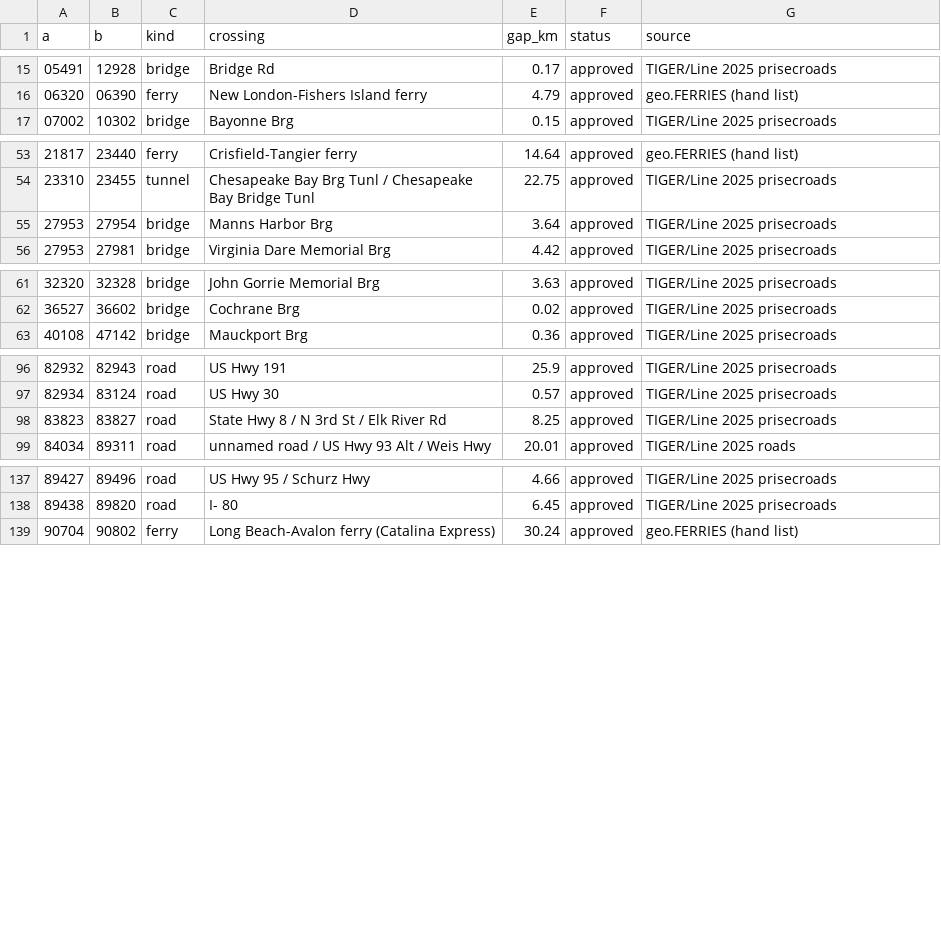
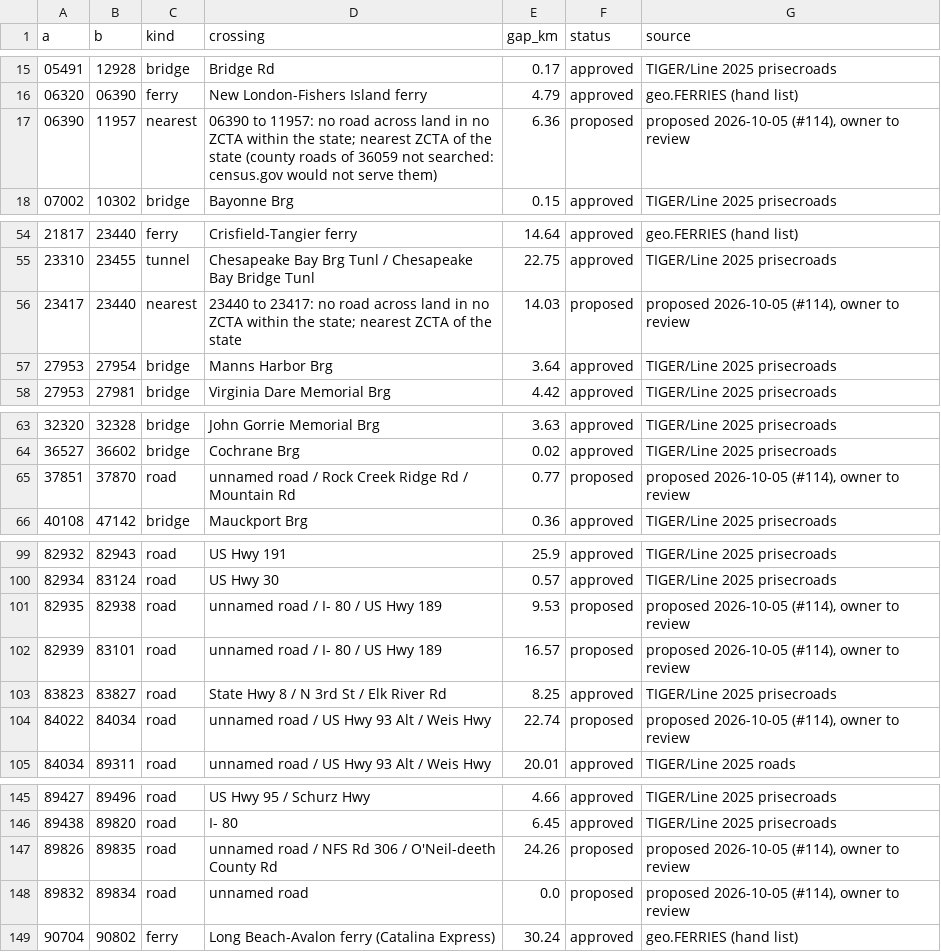
Before and after one commit to helios1168/td, a CSV file: reference/2025/connectors.csv, drawn as a sheet; only a part is shown, gaps mark what is left out; the diff covers the shown part only; the diff names each change by its address in the sheet, - before the commit and + after, or states it on an @@ line.

Commit message:
#114 Plan on the polygon graph
spec.build plans on geo.polygon_graph() over every CONUS ZCTA (non-extract ZCTAs at m_z = 0;
centroids weigh the extract's ZIPs only), so the unit graph, support family, border and corridor
rows read M1's graph; output.run plans on it. On the polygon graph a disconnected whole unit is
reported (disconnected_whole), not stopped on. geo --state-connectors proposes one in-state
connector per detached group of the seven states not connected within (11 rows, status
proposed, no edge until the owner approves). tools/exp/polygon_family.py diffs the families.

Author model: claude-opus-5-5 (worker)

```diff
--- a/reference/2025/connectors.csv
+++ b/reference/2025/connectors.csv
+row 17: 06390 | 11957 | nearest | 06390 to 11957: no road across land in no ZCTA within the state; nearest ZCTA of the state (county roads of 36059 not searched: census.gov would not serve them) | 6.36 | proposed | proposed 2026-10-05 (#114), owner to review
+row 56: 23417 | 23440 | nearest | 23440 to 23417: no road across land in no ZCTA within the state; nearest ZCTA of the state | 14.03 | proposed | proposed 2026-10-05 (#114), owner to review
+row 65: 37851 | 37870 | road | unnamed road / Rock Creek Ridge Rd / Mountain Rd | 0.77 | proposed | proposed 2026-10-05 (#114), owner to review
+row 101: 82935 | 82938 | road | unnamed road / I- 80 / US Hwy 189 | 9.53 | proposed | proposed 2026-10-05 (#114), owner to review
+row 102: 82939 | 83101 | road | unnamed road / I- 80 / US Hwy 189 | 16.57 | proposed | proposed 2026-10-05 (#114), owner to review
+row 104: 84022 | 84034 | road | unnamed road / US Hwy 93 Alt / Weis Hwy | 22.74 | proposed | proposed 2026-10-05 (#114), owner to review
+row 147: 89826 | 89835 | road | unnamed road / NFS Rd 306 / O'Neil-deeth County Rd | 24.26 | proposed | proposed 2026-10-05 (#114), owner to review
+row 148: 89832 | 89834 | road | unnamed road | 0.0 | proposed | proposed 2026-10-05 (#114), owner to review
```
Also changed, not shown: 3 added rows elsewhere in this file, 9 other files.
